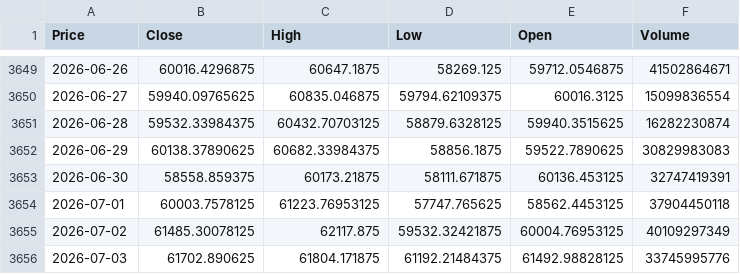
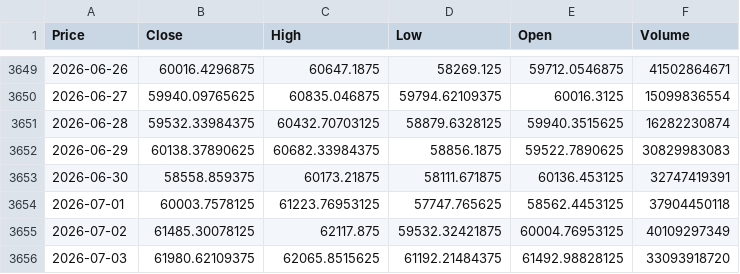
Before and after one commit to elielebos-ui/ai-trade-app, a CSV file: bitcoin_historical_data.csv, drawn as a sheet; only a part is shown, gaps mark what is left out; the diff names each change by its address in the sheet, - before the commit and + after, or states it on an @@ line.

```diff
--- a/bitcoin_historical_data.csv
+++ b/bitcoin_historical_data.csv
-B3656 (Close): 61702.890625
+B3656 (Close): 61980.62109375
-C3656 (High): 61804.171875
+C3656 (High): 62065.8515625
-F3656 (Volume): 33745995776
+F3656 (Volume): 33093918720
```
Also changed, not shown: apple_features.csv, bitcoin_features.csv, 10 other files.
